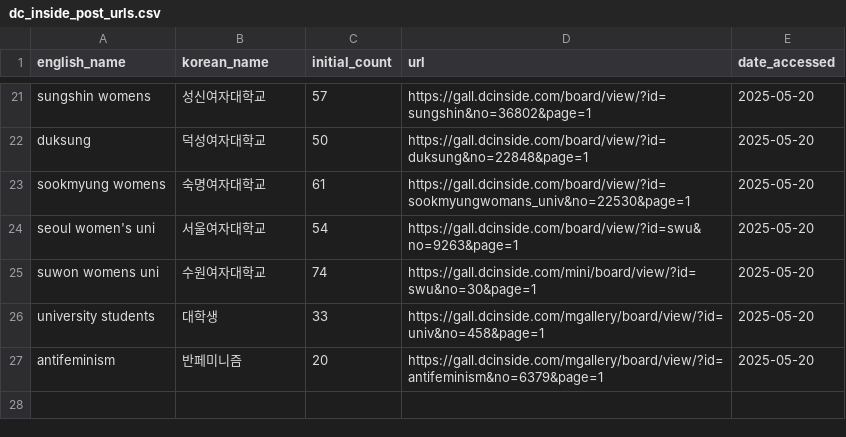
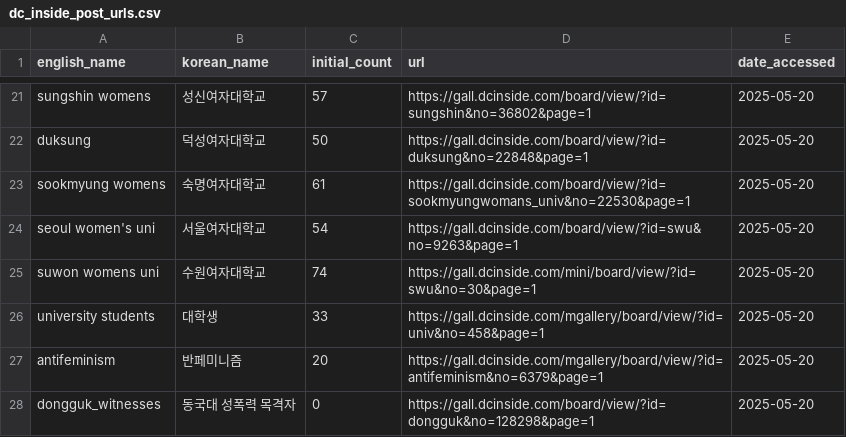
Before and after one commit to Gender-Watchdog/metoo2025_dashboard, a CSV file: sources/dc_inside_post_urls.csv, drawn as a sheet; only a part is shown, gaps mark what is left out; the diff names each change by its address in the sheet, - before the commit and + after, or states it on an @@ line.

Commit message:
Add new entry for Dongguk University witnesses in dc_inside_post_urls.csv, including updated access date.

```diff
--- a/sources/dc_inside_post_urls.csv
+++ b/sources/dc_inside_post_urls.csv
+row 28: dongguk_witnesses | 동국대 성폭력 목격자 | 0 | https://gall.dcinside.com/board/view/?id=dongguk&no=128298&page=1 | 2025-05-20
```
Also changed, not shown: 3 other files.
